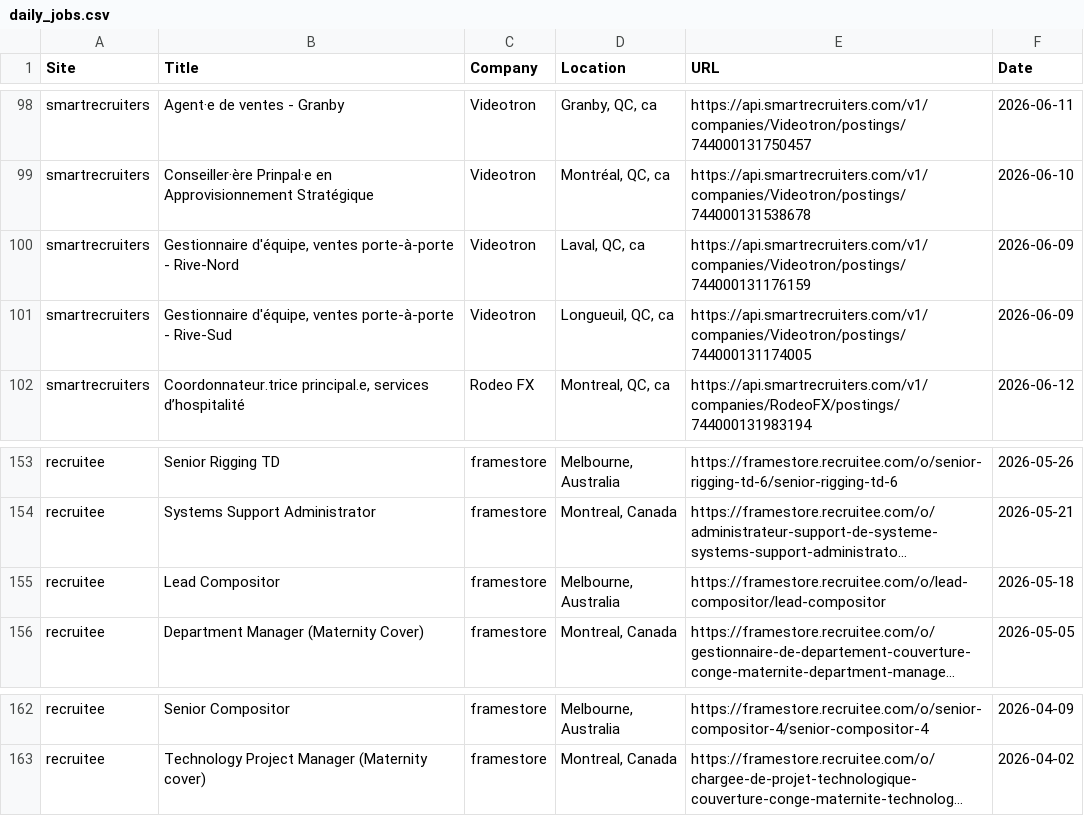
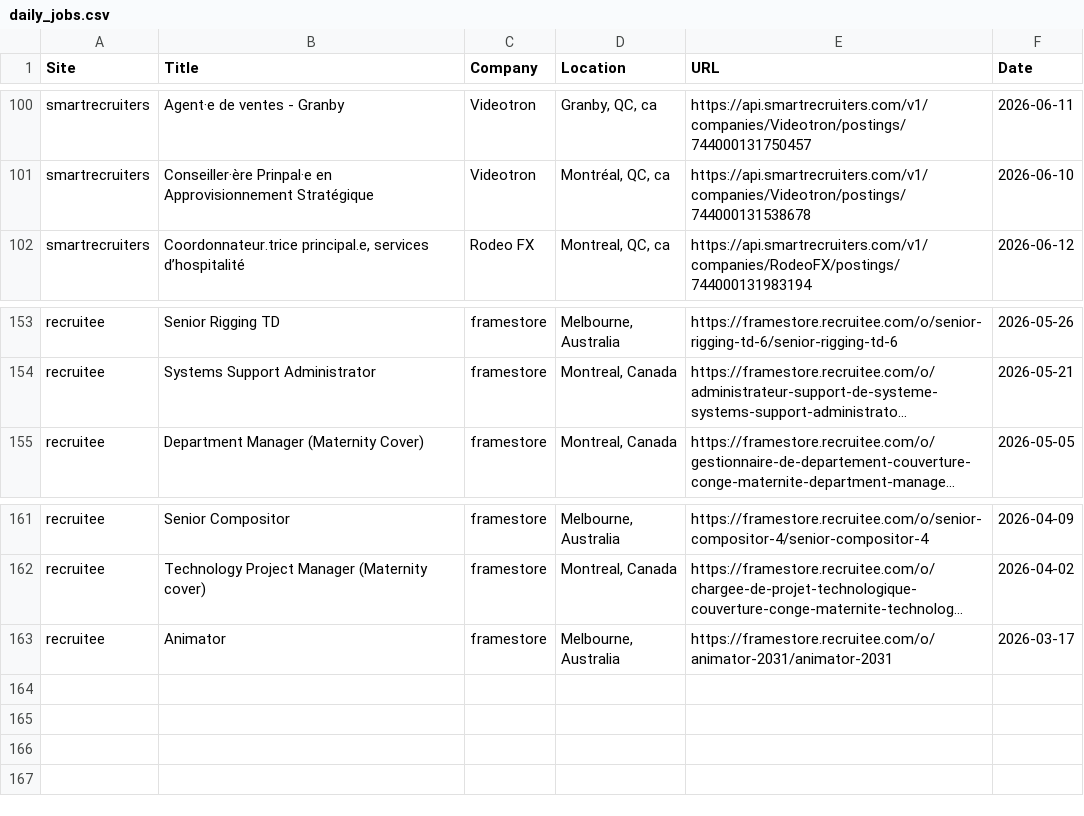
Before and after one commit to christiandguerard/ever-jobs-dash, a CSV file: daily_jobs.csv, drawn as a sheet; only a part is shown, gaps mark what is left out; long unchanged cells end in …; removed rows and columns are numbered as before the commit, all else as after; the diff covers the shown part only; the diff names each change by its address in the sheet, - before the commit and + after, or states it on an @@ line.

Commit message:
Update job dashboard: Wed Jun 17 15:52:34 UTC 2026

```diff
--- a/daily_jobs.csv
+++ b/daily_jobs.csv
-row 100: smartrecruiters | Gestionnaire d'équipe, ventes porte-à-porte - Rive-Nord | Videotron | Laval, QC, ca | https://api.smartrecruiters.com/v1/companies/Videotron/postings/744000131176159 | 2026-06-09
-row 101: smartrecruiters | Gestionnaire d'équipe, ventes porte-à-porte - Rive-Sud | Videotron | Longueuil, QC, ca | https://api.smartrecruiters.com/v1/companies/Videotron/postings/744000131174005 | 2026-06-09
-row 155: recruitee | Lead Compositor | framestore | Melbourne, Australia | https://framestore.recruitee.com/o/lead-compositor/lead-compositor | 2026-05-18
+row 163: recruitee | Animator | framestore | Melbourne, Australia | https://framestore.recruitee.com/o/animator-2031/animator-2031 | 2026-03-17
```
Also changed, not shown: 5 added rows, 3 removed rows and 5 moved rows elsewhere in this file.
